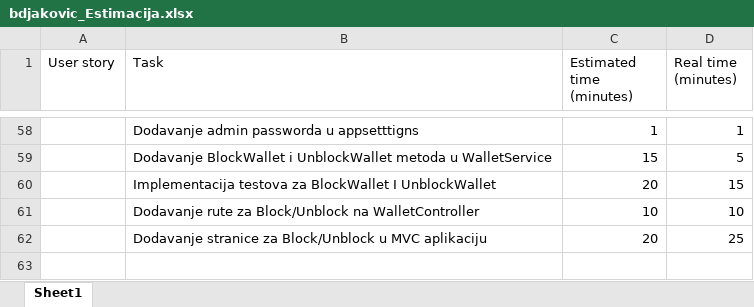
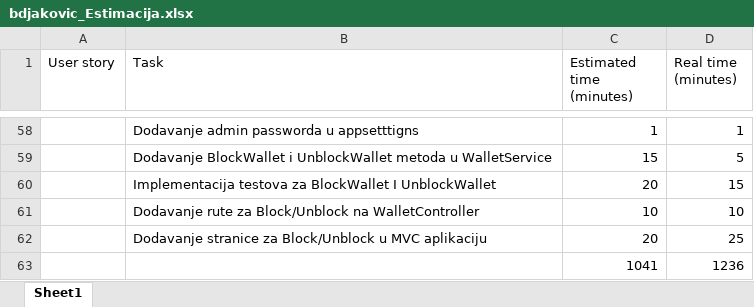
Before and after one commit to brankodjakovic96/WebWallet, an Excel workbook: bdjakovic_Estimacija.xlsx, sheet Sheet1, drawn as a sheet; only a part is shown, gaps mark what is left out; values as stored, in another font and other column widths than the file's, no borders; the diff names each change by its address in the sheet, - before the commit and + after, or states it on an @@ line.

Commit message:
Added task estimation sum.

```diff
--- a/bdjakovic_Estimacija.xlsx (sheet Sheet1)
+++ b/bdjakovic_Estimacija.xlsx (sheet Sheet1)
+row 63:  |  | 1041 | 1236
```
